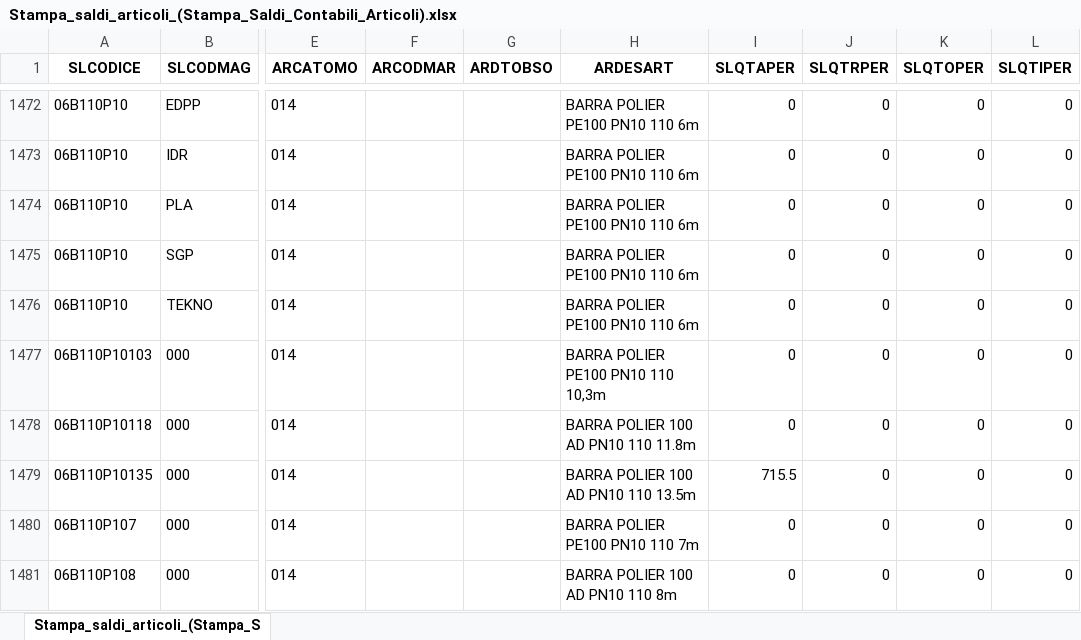
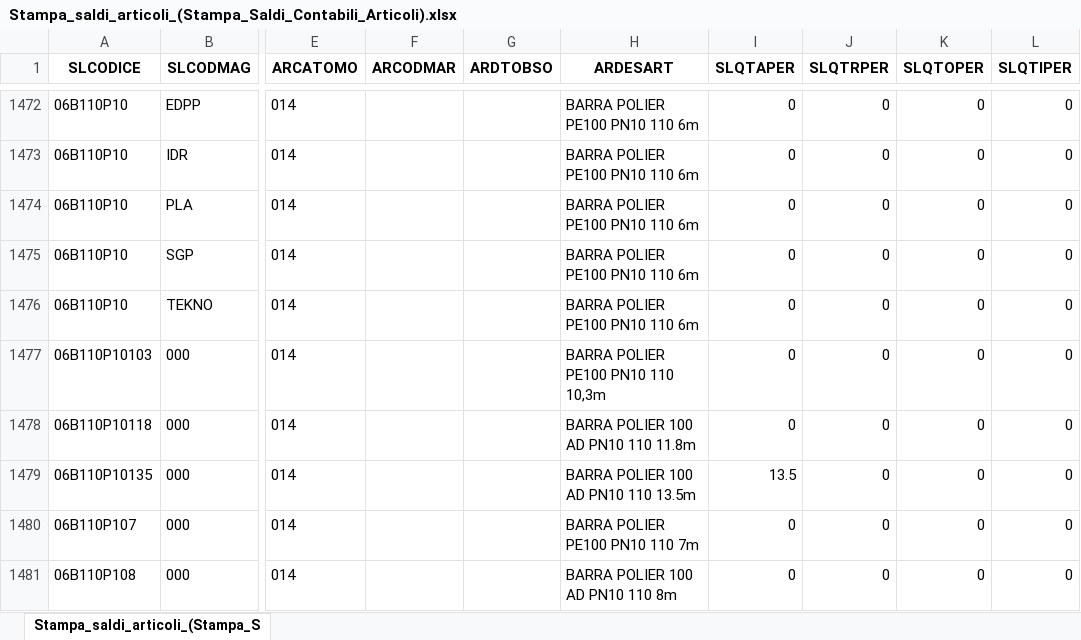
Before and after one commit to Riccini/giacenze-magazzino, an Excel workbook: Stampa_saldi_articoli_(Stampa_Saldi_Contabili_Articoli).xlsx, sheet Stampa_saldi_articoli_(Stampa_S, drawn as a sheet; only a part is shown, gaps mark what is left out; values as stored, in another font and other column widths than the file's, no borders; the diff covers the shown part only; the diff names each change by its address in the sheet, - before the commit and + after, or states it on an @@ line.

```diff
--- a/Stampa_saldi_articoli_(Stampa_Saldi_Contabili_Articoli).xlsx (sheet Stampa_saldi_articoli_(Stampa_S)
+++ b/Stampa_saldi_articoli_(Stampa_Saldi_Contabili_Articoli).xlsx (sheet Stampa_saldi_articoli_(Stampa_S)
-I1479 (SLQTAPER): 715.5
+I1479 (SLQTAPER): 13.5
```
Also changed, not shown: 1 added row and 38 edited cells elsewhere in this sheet, Stampa_portafoglio_ordini_(Stampa__per_Cliente_Fornitore).xlsx.
